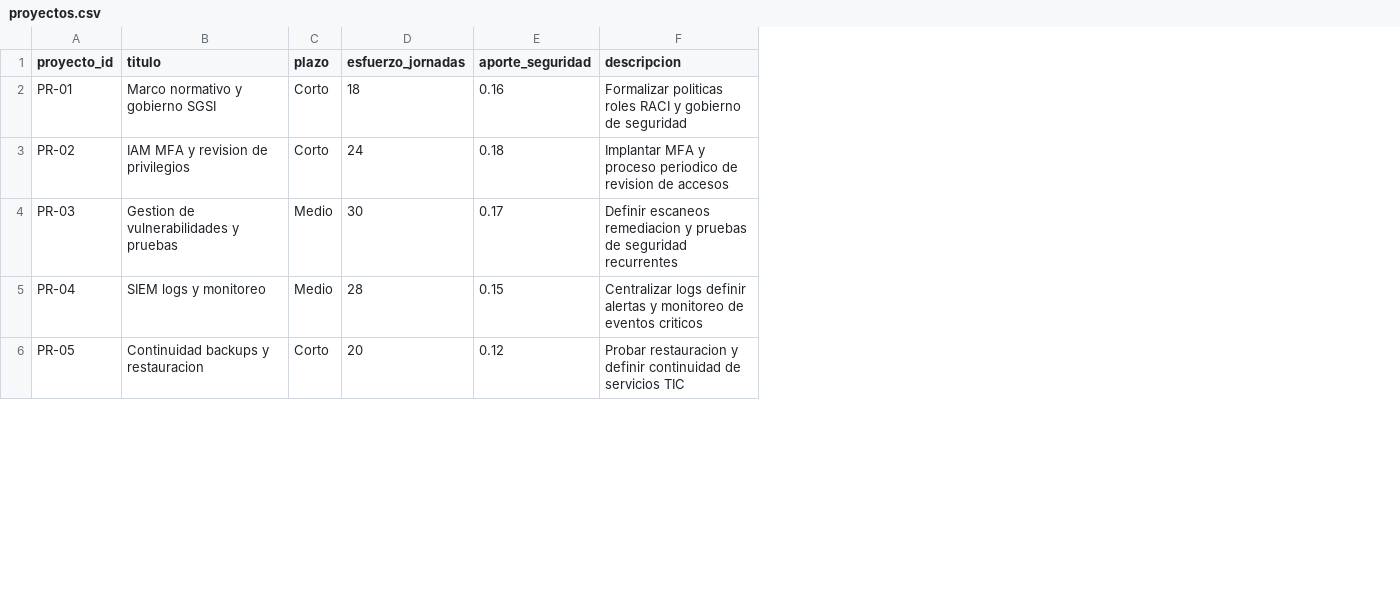
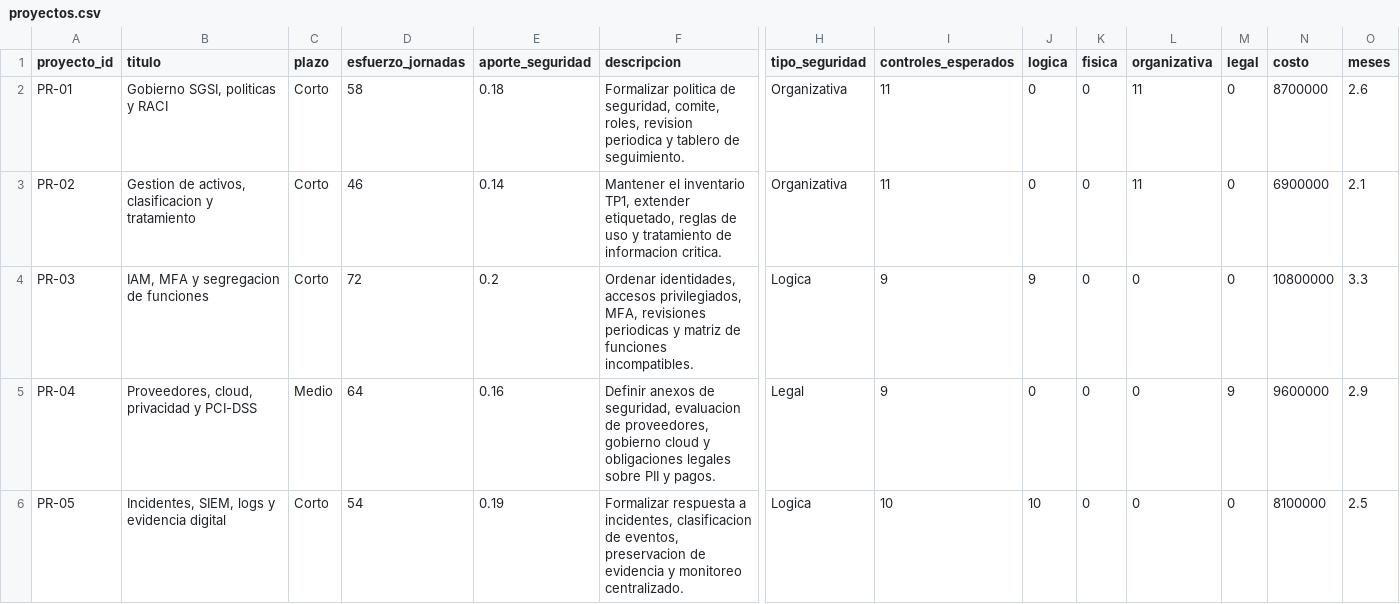
Before and after one commit to fzuccolo/tp2seg, a CSV file: datos/empresas/tecnohogar/proyectos.csv, drawn as a sheet; only a part is shown, gaps mark what is left out; the diff covers the shown part only; the diff names each change by its address in the sheet, - before the commit and + after, or states it on an @@ line.

Commit message:
Completar tablero TecnoHogar y defensa TP2

```diff
--- a/datos/empresas/tecnohogar/proyectos.csv
+++ b/datos/empresas/tecnohogar/proyectos.csv
+column H (tipo_seguridad), rows 2-6: Organizativa | Organizativa | Logica | Legal | Logica
+column I (controles_esperados), rows 2-6: 11 | 11 | 9 | 9 | 10
+column J (logica), rows 2-6: 0 | 0 | 9 | 0 | 10
+column K (fisica), rows 2-6: all 0
+column L (organizativa), rows 2-6: 11 | 11 | 0 | 0 | 0
+column M (legal), rows 2-6: 0 | 0 | 0 | 9 | 0
+column N (costo), rows 2-6: 8700000 | 6900000 | 10800000 | 9600000 | 8100000
+column O (meses), rows 2-6: 2.6 | 2.1 | 3.3 | 2.9 | 2.5
-B2 (titulo): Marco normativo y gobierno SGSI
+B2 (titulo): Gobierno SGSI, politicas y RACI
-D2 (esfuerzo_jornadas): 18
+D2 (esfuerzo_jornadas): 58
-E2 (aporte_seguridad): 0.16
+E2 (aporte_seguridad): 0.18
-F2 (descripcion): Formalizar politicas roles RACI y gobierno de seguridad
+F2 (descripcion): Formalizar politica de seguridad, comite, roles, revision periodica y tablero de seguimiento.
-B3 (titulo): IAM MFA y revision de privilegios
+B3 (titulo): Gestion de activos, clasificacion y tratamiento
-D3 (esfuerzo_jornadas): 24
+D3 (esfuerzo_jornadas): 46
-E3 (aporte_seguridad): 0.18
+E3 (aporte_seguridad): 0.14
-F3 (descripcion): Implantar MFA y proceso periodico de revision de accesos
+F3 (descripcion): Mantener el inventario TP1, extender etiquetado, reglas de uso y tratamiento de informacion critica.
-B4 (titulo): Gestion de vulnerabilidades y pruebas
+B4 (titulo): IAM, MFA y segregacion de funciones
-C4 (plazo): Medio
+C4 (plazo): Corto
-D4 (esfuerzo_jornadas): 30
+D4 (esfuerzo_jornadas): 72
-E4 (aporte_seguridad): 0.17
+E4 (aporte_seguridad): 0.2
-F4 (descripcion): Definir escaneos remediacion y pruebas de seguridad recurrentes
+F4 (descripcion): Ordenar identidades, accesos privilegiados, MFA, revisiones periodicas y matriz de funciones incompatibles.
-B5 (titulo): SIEM logs y monitoreo
+B5 (titulo): Proveedores, cloud, privacidad y PCI-DSS
-D5 (esfuerzo_jornadas): 28
+D5 (esfuerzo_jornadas): 64
-E5 (aporte_seguridad): 0.15
+E5 (aporte_seguridad): 0.16
-F5 (descripcion): Centralizar logs definir alertas y monitoreo de eventos criticos
+F5 (descripcion): Definir anexos de seguridad, evaluacion de proveedores, gobierno cloud y obligaciones legales sobre PII y pagos.
-B6 (titulo): Continuidad backups y restauracion
+B6 (titulo): Incidentes, SIEM, logs y evidencia digital
-D6 (esfuerzo_jornadas): 20
+D6 (esfuerzo_jornadas): 54
-E6 (aporte_seguridad): 0.12
+E6 (aporte_seguridad): 0.19
-F6 (descripcion): Probar restauracion y definir continuidad de servicios TIC
+F6 (descripcion): Formalizar respuesta a incidentes, clasificacion de eventos, preservacion de evidencia y monitoreo centralizado.
```
Also changed, not shown: 3 added rows and 15 edited cells elsewhere in this file, datos/empresas/tecnohogar/proyecto_control.csv, 14 other files.
